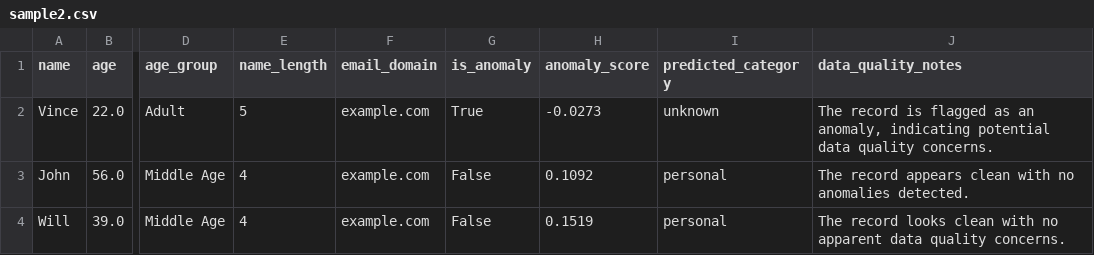
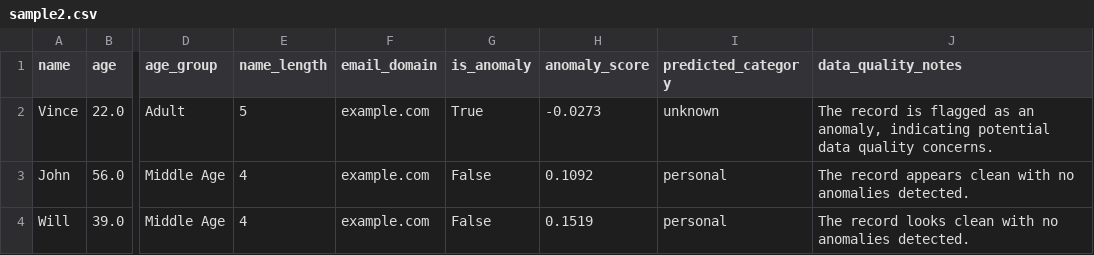
Before and after one commit to stvetang/Dataset-Preprocessing-Pipeline, a CSV file: airflow/dags/enriched_data/sample2.csv, drawn as a sheet; only a part is shown, gaps mark what is left out; the diff names each change by its address in the sheet, - before the commit and + after, or states it on an @@ line.

```diff
--- a/airflow/dags/enriched_data/sample2.csv
+++ b/airflow/dags/enriched_data/sample2.csv
-J4 (data_quality_notes): …with no apparent data quality concerns.
+J4 (data_quality_notes): …with no anomalies detected.
```
Also changed, not shown: airflow/dags/enriched_data/sample1.csv, 2 other files.
